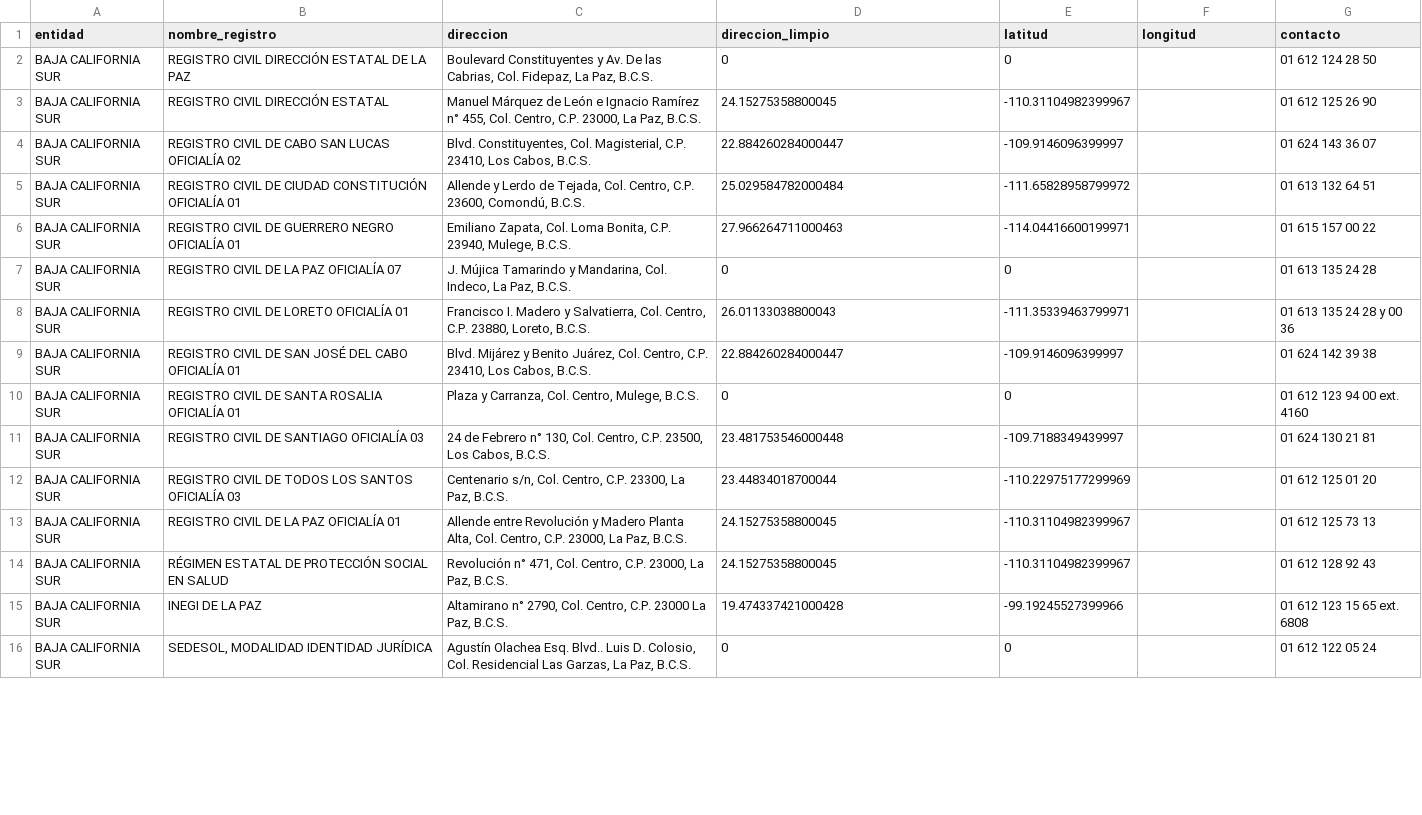
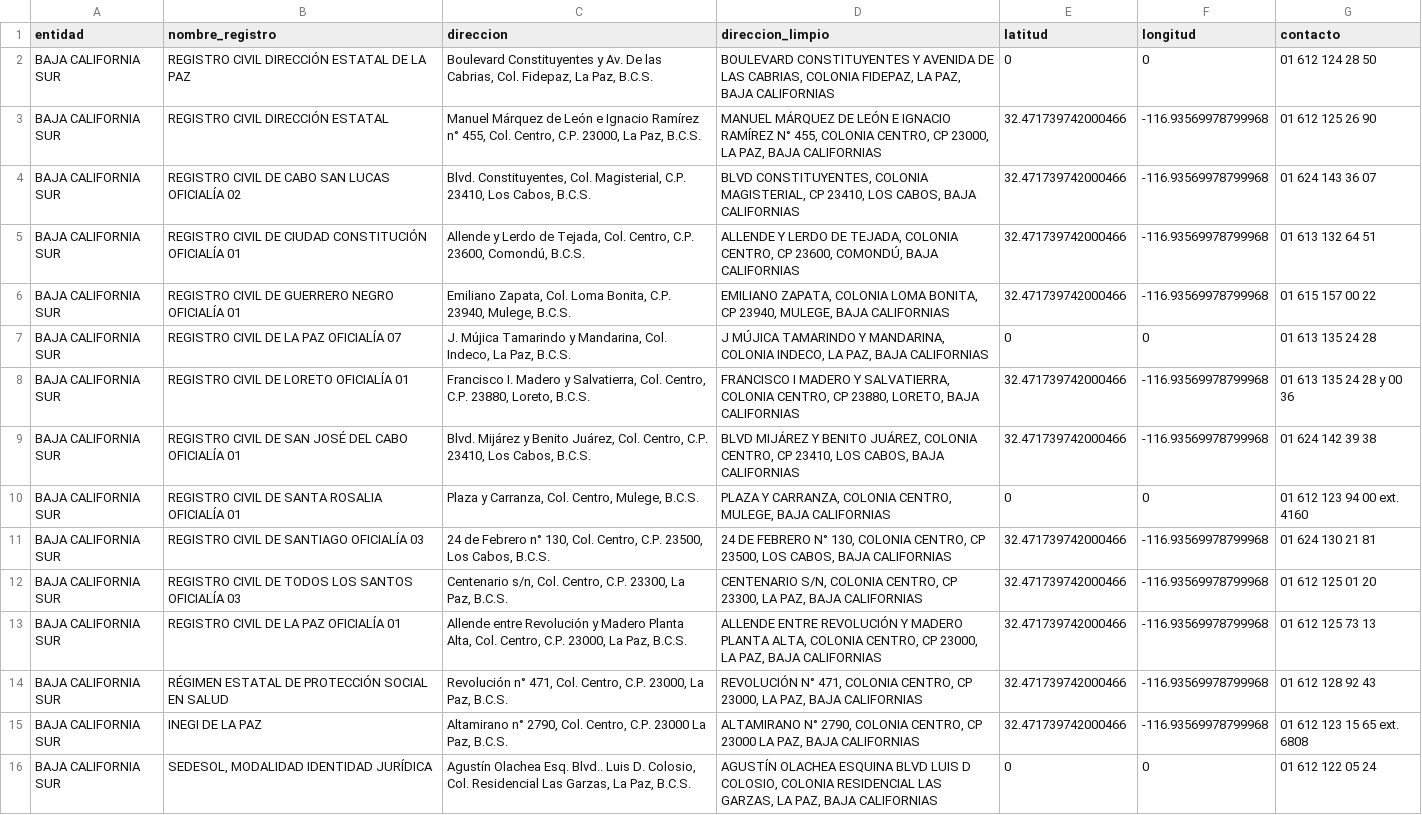
Before and after one commit to oxcar/scraper-registros-civiles, a CSV file: data/geocoded/baja-california-sur.csv, drawn as a sheet; only a part is shown; the diff covers the shown part only; the diff names each change by its address in the sheet, - before the commit and + after, or states it on an @@ line.

```diff
--- a/data/geocoded/baja-california-sur.csv
+++ b/data/geocoded/baja-california-sur.csv
-D2 (direccion_limpio): 0
+D2 (direccion_limpio): BOULEVARD CONSTITUYENTES Y AVENIDA DE LAS CABRIAS, COLONIA FIDEPAZ, LA PAZ, BAJA CALIFORNIAS
-F2 (longitud): (empty)
+F2 (longitud): 0
-D3 (direccion_limpio): 24.15275358800045
+D3 (direccion_limpio): MANUEL MÁRQUEZ DE LEÓN E IGNACIO RAMÍREZ N° 455, COLONIA CENTRO, CP 23000, LA PAZ, BAJA CALIFORNIAS
-E3 (latitud): -110.31104982399967
+E3 (latitud): 32.471739742000466
-F3:F6 (longitud): (empty)
+F3:F6 (longitud): -116.93569978799968
-D4 (direccion_limpio): 22.884260284000447
+D4 (direccion_limpio): BLVD CONSTITUYENTES, COLONIA MAGISTERIAL, CP 23410, LOS CABOS, BAJA CALIFORNIAS
-E4 (latitud): -109.9146096399997
+E4 (latitud): 32.471739742000466
-D5 (direccion_limpio): 25.029584782000484
+D5 (direccion_limpio): ALLENDE Y LERDO DE TEJADA, COLONIA CENTRO, CP 23600, COMONDÚ, BAJA CALIFORNIAS
-E5 (latitud): -111.65828958799972
+E5 (latitud): 32.471739742000466
-D6 (direccion_limpio): 27.966264711000463
+D6 (direccion_limpio): EMILIANO ZAPATA, COLONIA LOMA BONITA, CP 23940, MULEGE, BAJA CALIFORNIAS
-E6 (latitud): -114.04416600199971
+E6 (latitud): 32.471739742000466
-D7 (direccion_limpio): 0
+D7 (direccion_limpio): J MÚJICA TAMARINDO Y MANDARINA, COLONIA INDECO, LA PAZ, BAJA CALIFORNIAS
-F7 (longitud): (empty)
+F7 (longitud): 0
-D8 (direccion_limpio): 26.01133038800043
+D8 (direccion_limpio): FRANCISCO I MADERO Y SALVATIERRA, COLONIA CENTRO, CP 23880, LORETO, BAJA CALIFORNIAS
-E8 (latitud): -111.35339463799971
+E8 (latitud): 32.471739742000466
-F8:F9 (longitud): (empty)
+F8:F9 (longitud): -116.93569978799968
-D9 (direccion_limpio): 22.884260284000447
+D9 (direccion_limpio): BLVD MIJÁREZ Y BENITO JUÁREZ, COLONIA CENTRO, CP 23410, LOS CABOS, BAJA CALIFORNIAS
-E9 (latitud): -109.9146096399997
+E9 (latitud): 32.471739742000466
-D10 (direccion_limpio): 0
+D10 (direccion_limpio): PLAZA Y CARRANZA, COLONIA CENTRO, MULEGE, BAJA CALIFORNIAS
-F10 (longitud): (empty)
+F10 (longitud): 0
-D11 (direccion_limpio): 23.481753546000448
+D11 (direccion_limpio): 24 DE FEBRERO N° 130, COLONIA CENTRO, CP 23500, LOS CABOS, BAJA CALIFORNIAS
-E11 (latitud): -109.7188349439997
+E11 (latitud): 32.471739742000466
-F11:F15 (longitud): (empty)
+F11:F15 (longitud): -116.93569978799968
-D12 (direccion_limpio): 23.44834018700044
+D12 (direccion_limpio): CENTENARIO S/N, COLONIA CENTRO, CP 23300, LA PAZ, BAJA CALIFORNIAS
-E12 (latitud): -110.22975177299969
+E12 (latitud): 32.471739742000466
-D13 (direccion_limpio): 24.15275358800045
+D13 (direccion_limpio): ALLENDE ENTRE REVOLUCIÓN Y MADERO PLANTA ALTA, COLONIA CENTRO, CP 23000, LA PAZ, BAJA CALIFORNIAS
-E13:E14 (latitud): -110.31104982399967
+E13:E14 (latitud): 32.471739742000466
-D14 (direccion_limpio): 24.15275358800045
+D14 (direccion_limpio): REVOLUCIÓN N° 471, COLONIA CENTRO, CP 23000, LA PAZ, BAJA CALIFORNIAS
-D15 (direccion_limpio): 19.474337421000428
+D15 (direccion_limpio): ALTAMIRANO N° 2790, COLONIA CENTRO, CP 23000 LA PAZ, BAJA CALIFORNIAS
-E15 (latitud): -99.19245527399966
+E15 (latitud): 32.471739742000466
-D16 (direccion_limpio): 0
+D16 (direccion_limpio): AGUSTÍN OLACHEA ESQUINA BLVD LUIS D COLOSIO, COLONIA RESIDENCIAL LAS GARZAS, LA PAZ, BAJA CALIFORNIAS
-F16 (longitud): (empty)
+F16 (longitud): 0
```
Also changed, not shown: 3 edited cells elsewhere in this file, data/geocoded/aguascalientes.csv, data/geocoded/baja-california.csv, 7 other files.
